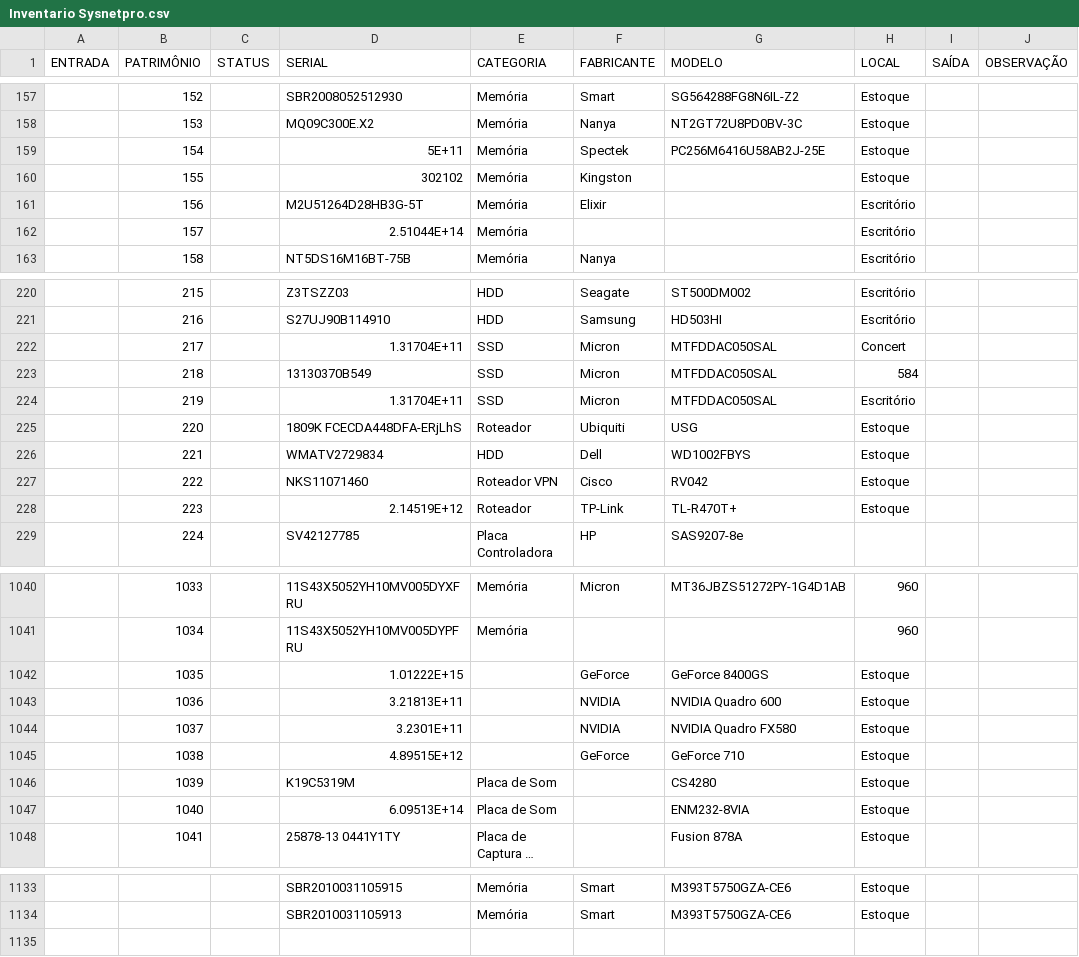
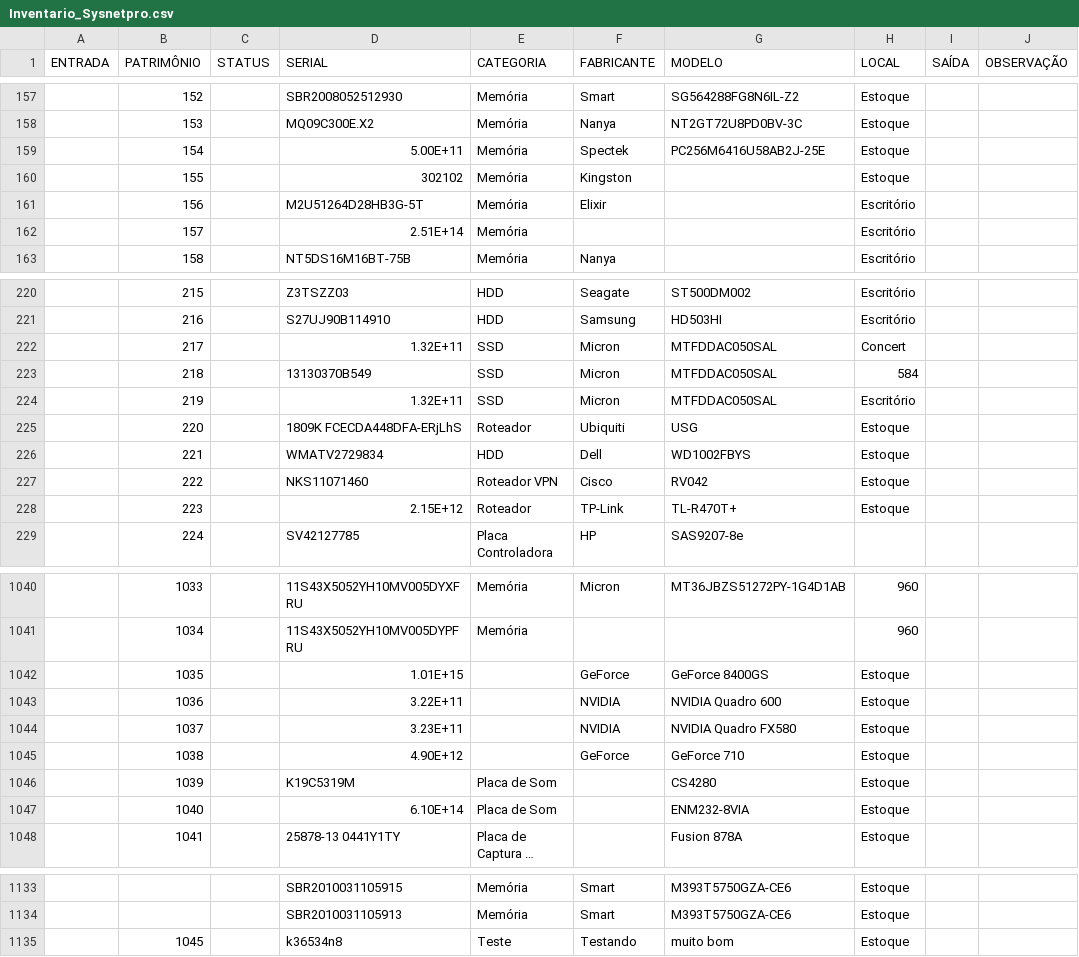
Before and after one commit to Jascicleiton/ControleEstoque, a CSV file: Controle de Estoque/Assets/Sheets/Inventario_Sysnetpro.csv (was Controle de Estoque/Assets/Sheets/Inventario Sysnetpro.csv), drawn as a sheet; only a part is shown, gaps mark what is left out; long unchanged cells end in …; the diff covers the shown part only; the diff names each change by its address in the sheet, - before the commit and + after, or states it on an @@ line.

```diff
--- a/Controle de Estoque/Assets/Sheets/Inventario Sysnetpro.csv
+++ b/Controle de Estoque/Assets/Sheets/Inventario_Sysnetpro.csv
-D159 (SERIAL): 5E+11
+D159 (SERIAL): 5.00E+11
-D162 (SERIAL): 2.51044E+14
+D162 (SERIAL): 2.51E+14
-D222 (SERIAL): 1.31704E+11
+D222 (SERIAL): 1.32E+11
-D224 (SERIAL): 1.31704E+11
+D224 (SERIAL): 1.32E+11
-D228 (SERIAL): 2.14519E+12
+D228 (SERIAL): 2.15E+12
-D1042 (SERIAL): 1.01222E+15
+D1042 (SERIAL): 1.01E+15
-D1043 (SERIAL): 3.21813E+11
+D1043 (SERIAL): 3.22E+11
-D1044 (SERIAL): 3.2301E+11
+D1044 (SERIAL): 3.23E+11
-D1045 (SERIAL): 4.89515E+12
+D1045 (SERIAL): 4.90E+12
-D1047 (SERIAL): 6.09513E+14
+D1047 (SERIAL): 6.10E+14
+row 1135:  | 1045 |  | k36534n8 | Teste | Testando | muito bom | Estoque
```
Also changed, not shown: 16 edited cells elsewhere in this file, 20 other files.
